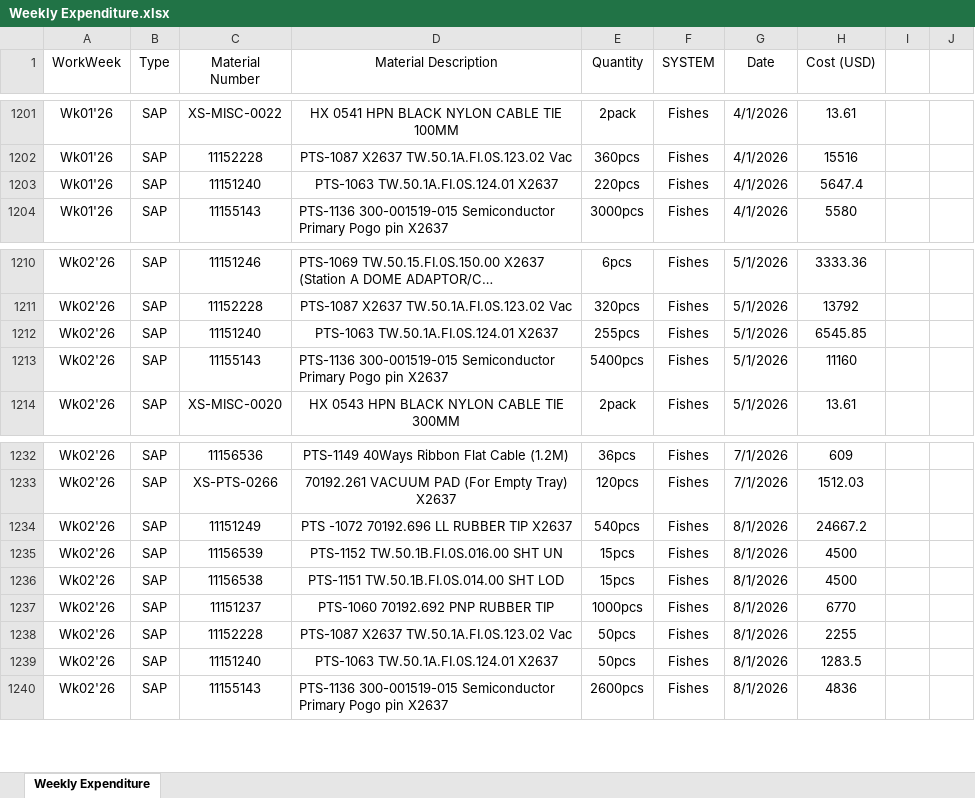
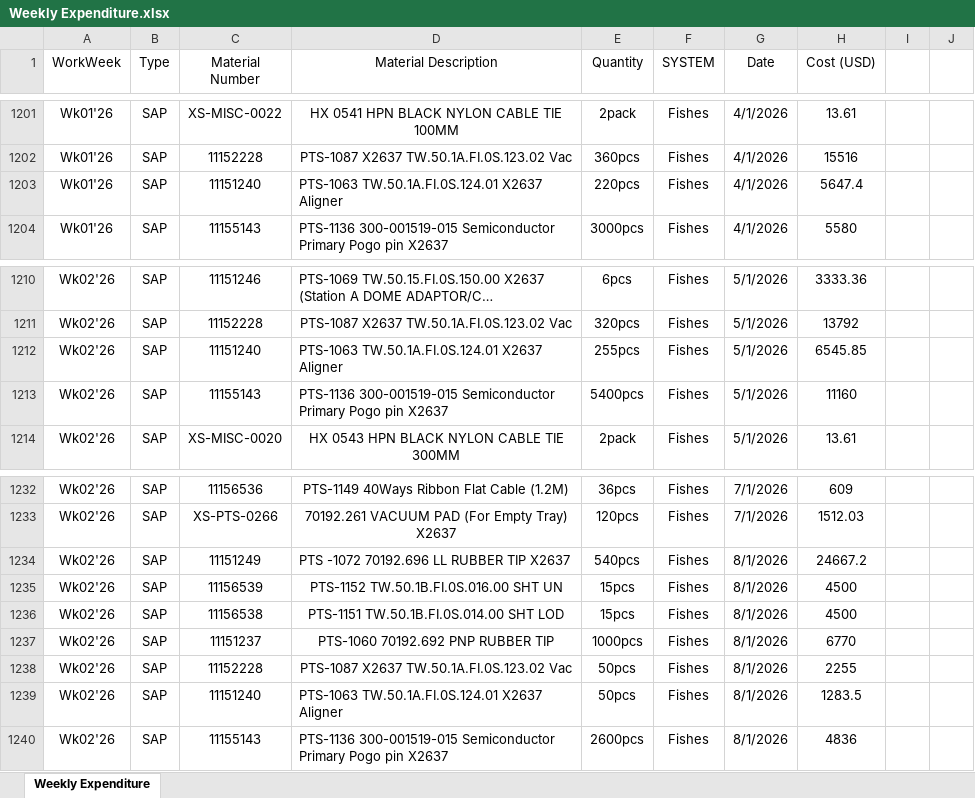
Before and after one commit to azhararkam/weekly-dashboard, an Excel workbook: Weekly Expenditure.xlsx, sheet Weekly Expenditure, drawn as a sheet; only a part is shown, gaps mark what is left out; long unchanged cells end in …; values as stored, in another font and other column widths than the file's, no borders; the diff names each change by its address in the sheet, - before the commit and + after, or states it on an @@ line.

Commit message:
≡ƒôè Weekly data update

```diff
--- a/Weekly Expenditure.xlsx (sheet Weekly Expenditure)
+++ b/Weekly Expenditure.xlsx (sheet Weekly Expenditure)
-D1203 (Material Description): PTS-1063 TW.50.1A.FI.0S.124.01 X2637
+D1203 (Material Description): PTS-1063 TW.50.1A.FI.0S.124.01 X2637 Aligner
-D1203 alignment: center
+D1203 alignment: left
-D1212 (Material Description): PTS-1063 TW.50.1A.FI.0S.124.01 X2637
+D1212 (Material Description): PTS-1063 TW.50.1A.FI.0S.124.01 X2637 Aligner
-D1212 alignment: center
+D1212 alignment: left
-D1234 alignment: center
+D1234 alignment: left
-D1239 (Material Description): PTS-1063 TW.50.1A.FI.0S.124.01 X2637
+D1239 (Material Description): PTS-1063 TW.50.1A.FI.0S.124.01 X2637 Aligner
-D1239 alignment: center
+D1239 alignment: left
```
